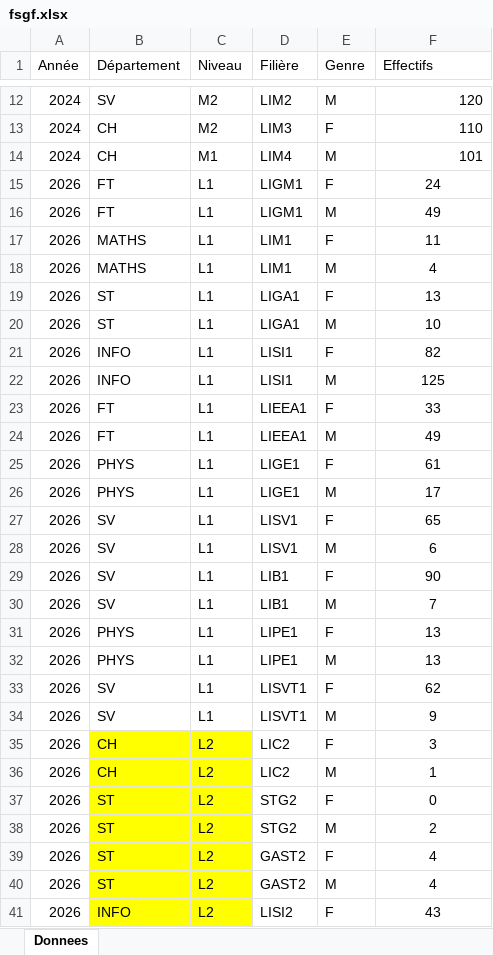
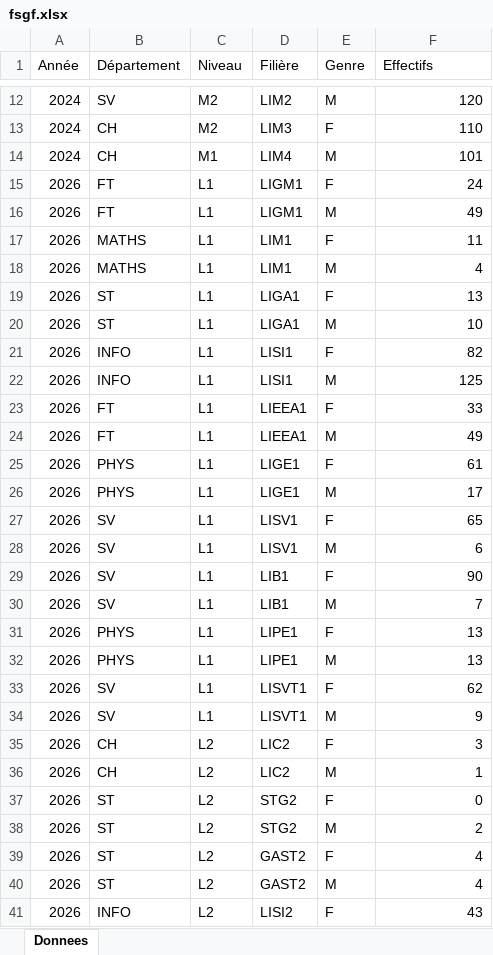
Before and after one commit to sghfsgf/FSGF_en_chiffres, an Excel workbook: fsgf.xlsx, sheet Donnees, drawn as a sheet; only a part is shown, gaps mark what is left out; values as stored, in another font and other column widths than the file's, no borders; the diff covers the shown part only; the diff names each change by its address in the sheet, - before the commit and + after, or states it on an @@ line.

Commit message:
Add files via upload

```diff
--- a/fsgf.xlsx (sheet Donnees)
+++ b/fsgf.xlsx (sheet Donnees)
-F15:F41 alignment: center
+F15:F41 alignment: right
-B35:C41 fill: #FFFF00
+B35:C41 fill: none
```
Also changed, not shown: cell formats elsewhere in this sheet.
